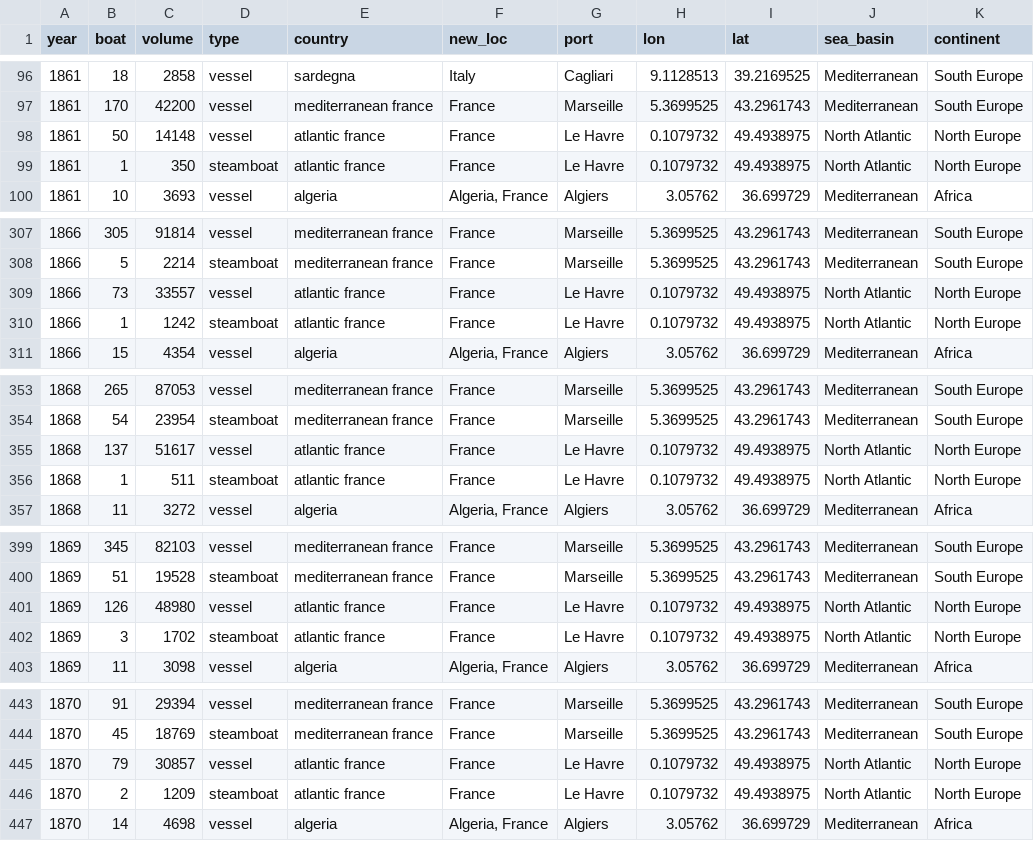
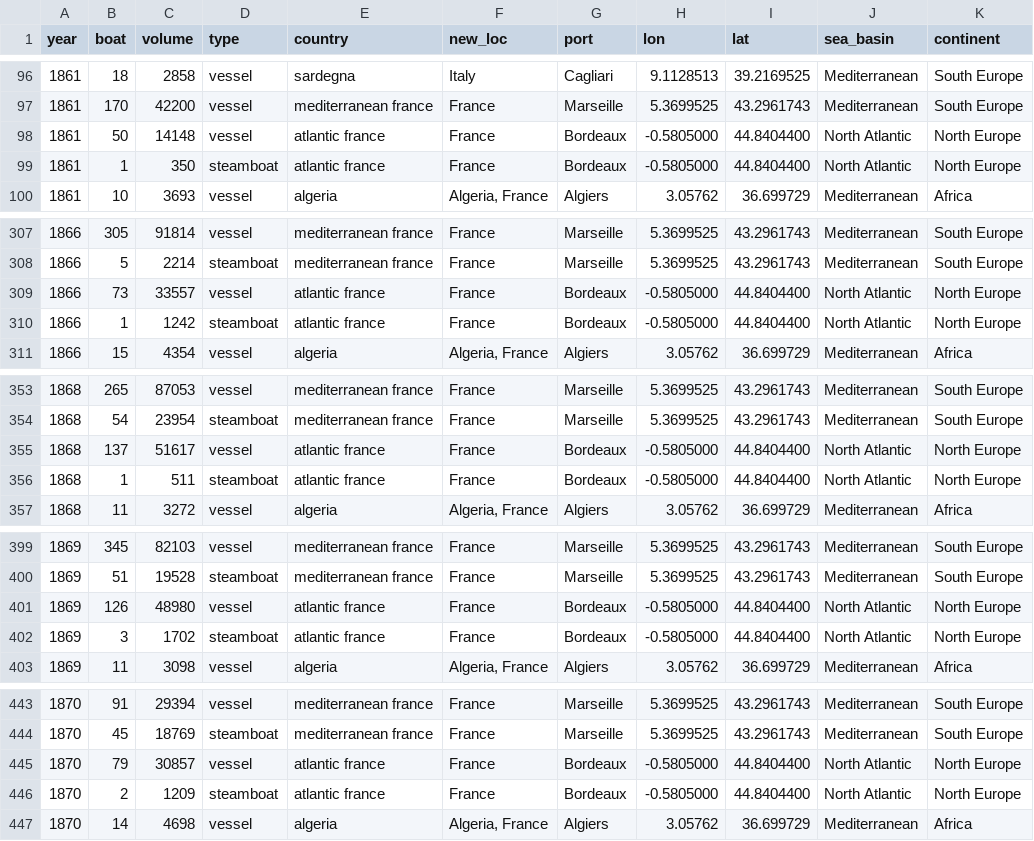
Before and after one commit to simoncarrignon/trieste-lens, a CSV file: data/final_table_dist-export.csv, drawn as a sheet; only a part is shown, gaps mark what is left out; the diff covers the shown part only; the diff names each change by its address in the sheet, - before the commit and + after, or states it on an @@ line.

Commit message:
correct france s/Le Havre/Bordeaux/g

```diff
--- a/data/final_table_dist-export.csv
+++ b/data/final_table_dist-export.csv
-G98:G99 (port): Le Havre
+G98:G99 (port): Bordeaux
-H98:H99 (lon): 0.1079732
+H98:H99 (lon): -0.5805000
-I98:I99 (lat): 49.4938975
+I98:I99 (lat): 44.8404400
-G309:G310 (port): Le Havre
+G309:G310 (port): Bordeaux
-H309:H310 (lon): 0.1079732
+H309:H310 (lon): -0.5805000
-I309:I310 (lat): 49.4938975
+I309:I310 (lat): 44.8404400
-G355:G356 (port): Le Havre
+G355:G356 (port): Bordeaux
-H355:H356 (lon): 0.1079732
+H355:H356 (lon): -0.5805000
-I355:I356 (lat): 49.4938975
+I355:I356 (lat): 44.8404400
-G401:G402 (port): Le Havre
+G401:G402 (port): Bordeaux
-H401:H402 (lon): 0.1079732
+H401:H402 (lon): -0.5805000
-I401:I402 (lat): 49.4938975
+I401:I402 (lat): 44.8404400
-G445:G446 (port): Le Havre
+G445:G446 (port): Bordeaux
-H445:H446 (lon): 0.1079732
+H445:H446 (lon): -0.5805000
-I445:I446 (lat): 49.4938975
+I445:I446 (lat): 44.8404400
```
Also changed, not shown: 165 edited cells elsewhere in this file, data/final_table_dist-import.csv.
